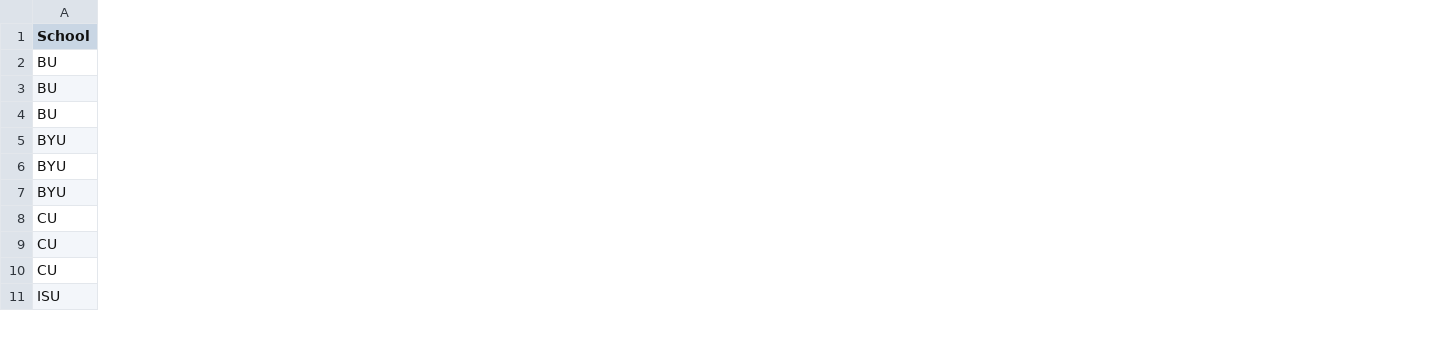
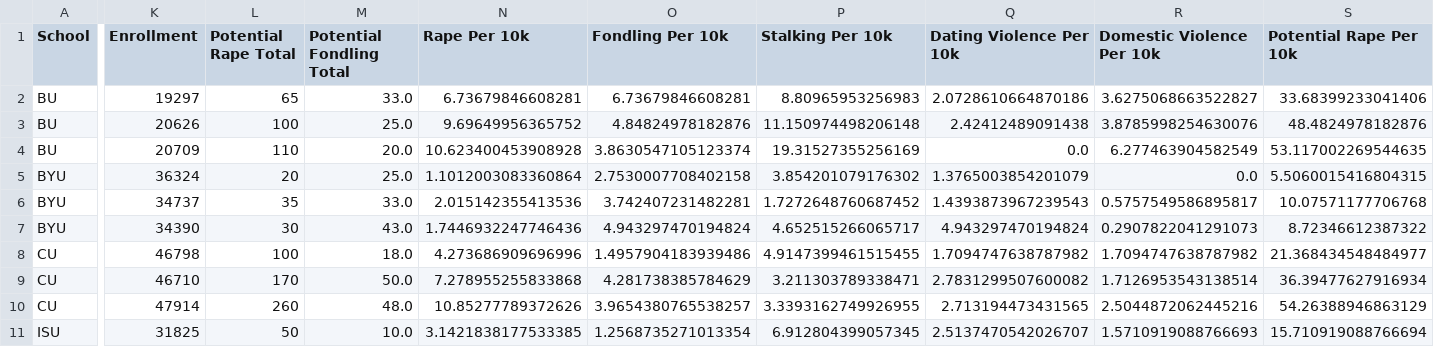
Before and after one commit to hermite2010/Stat_386_Final_Project, a CSV file: SexOffensePlotData.csv, drawn as a sheet; only a part is shown, gaps mark what is left out; the diff covers the shown part only; the diff names each change by its address in the sheet, - before the commit and + after, or states it on an @@ line.

Commit message:
Added Enrollment and Per Captia Info

```diff
--- a/SexOffensePlotData.csv
+++ b/SexOffensePlotData.csv
+column K (Enrollment), rows 2-11: 19297 | 20626 | 20709 | 36324 | 34737 | 34390 | 46798 | 46710 | 47914 | 31825
+column L (Potential Rape Total), rows 2-11: 65 | 100 | 110 | 20 | 35 | 30 | 100 | 170 | 260 | 50
+column M (Potential Fondling Total), rows 2-11: 33.0 | 25.0 | 20.0 | 25.0 | 33.0 | 43.0 | 18.0 | 50.0 | 48.0 | 10.0
+column N (Rape Per 10k), rows 2-11: 6.73679846608281 | 9.69649956365752 | 10.623400453908928 | 1.1012003083360864 | 2.015142355413536 | 1.7446932247746436 | 4.273686909696996 | 7.278955255833868 | 10.85277789372626 | 3.1421838177533385
+column O (Fondling Per 10k), rows 2-11: 6.73679846608281 | 4.84824978182876 | 3.8630547105123374 | 2.7530007708402158 | 3.742407231482281 | 4.943297470194824 | 1.4957904183939486 | 4.281738385784629 | 3.9654380765538257 | 1.2568735271013354
+column P (Stalking Per 10k), rows 2-11: 8.80965953256983 | 11.150974498206148 | 19.31527355256169 | 3.854201079176302 | 1.7272648760687452 | 4.652515266065717 | 4.9147399461515455 | 3.211303789338471 | 3.3393162749926955 | 6.912804399057345
+column Q (Dating Violence Per 10k), rows 2-11: 2.0728610664870186 | 2.42412489091438 | 0.0 | 1.3765003854201079 | 1.4393873967239543 | 4.943297470194824 | 1.7094747638787982 | 2.7831299507600082 | 2.713194473431565 | 2.5137470542026707
+column R (Domestic Violence Per 10k), rows 2-11: 3.6275068663522827 | 3.8785998254630076 | 6.277463904582549 | 0.0 | 0.5757549586895817 | 0.2907822041291073 | 1.7094747638787982 | 1.7126953543138514 | 2.5044872062445216 | 1.5710919088766693
+column S (Potential Rape Per 10k), rows 2-11: 33.68399233041406 | 48.4824978182876 | 53.117002269544635 | 5.5060015416804315 | 10.07571177706768 | 8.72346612387322 | 21.368434548484977 | 36.39477627916934 | 54.26388946863129 | 15.710919088766694
```
Also changed, not shown: 1 added column elsewhere in this file, 2 other files.
